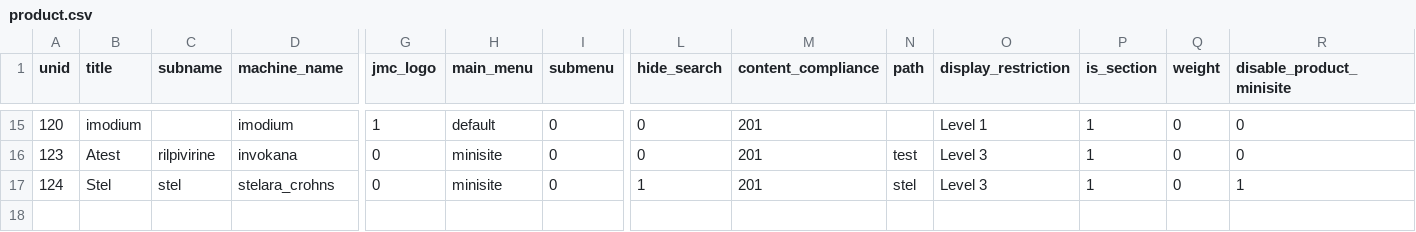
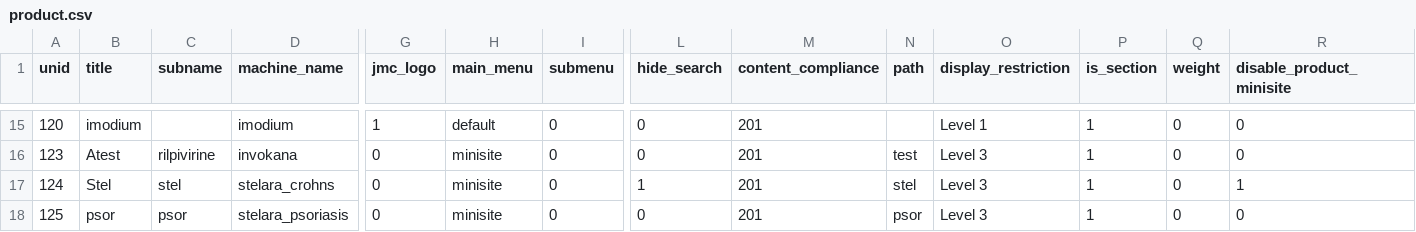
Before and after one commit to geertvangent/jmc-test, a CSV file: draft/product.csv, drawn as a sheet; only a part is shown, gaps mark what is left out; rows hold the shown columns only; the diff names each change by its address in the sheet, - before the commit and + after, or states it on an @@ line.

Commit message:
Product changed by gvangent

```diff
--- a/draft/product.csv
+++ b/draft/product.csv
+row 18: 125 | psor | psor | stelara_psoriasis | 0 | minisite | 0 | 0 | 201 | psor | Level 3 | 1 | 0 | 0
```
